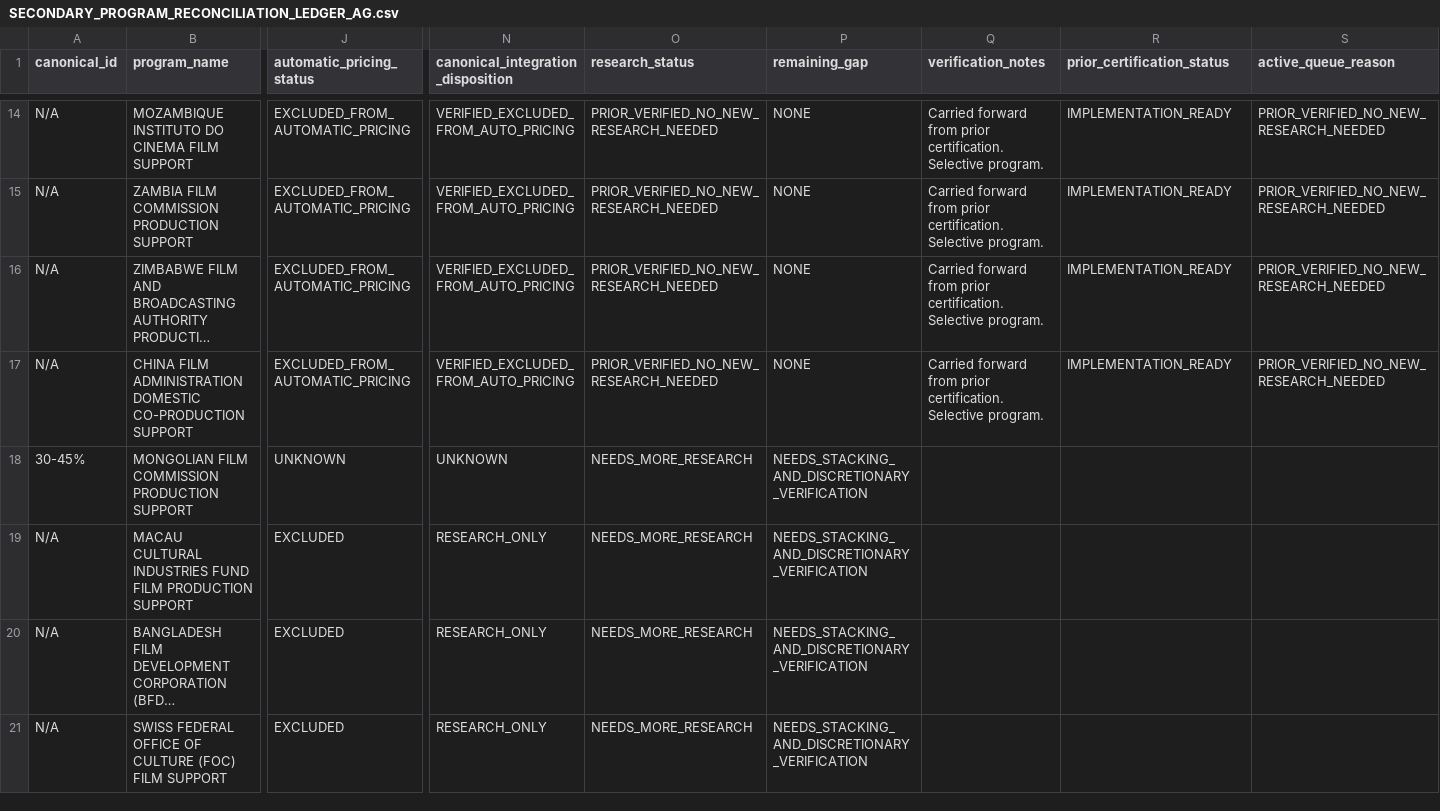
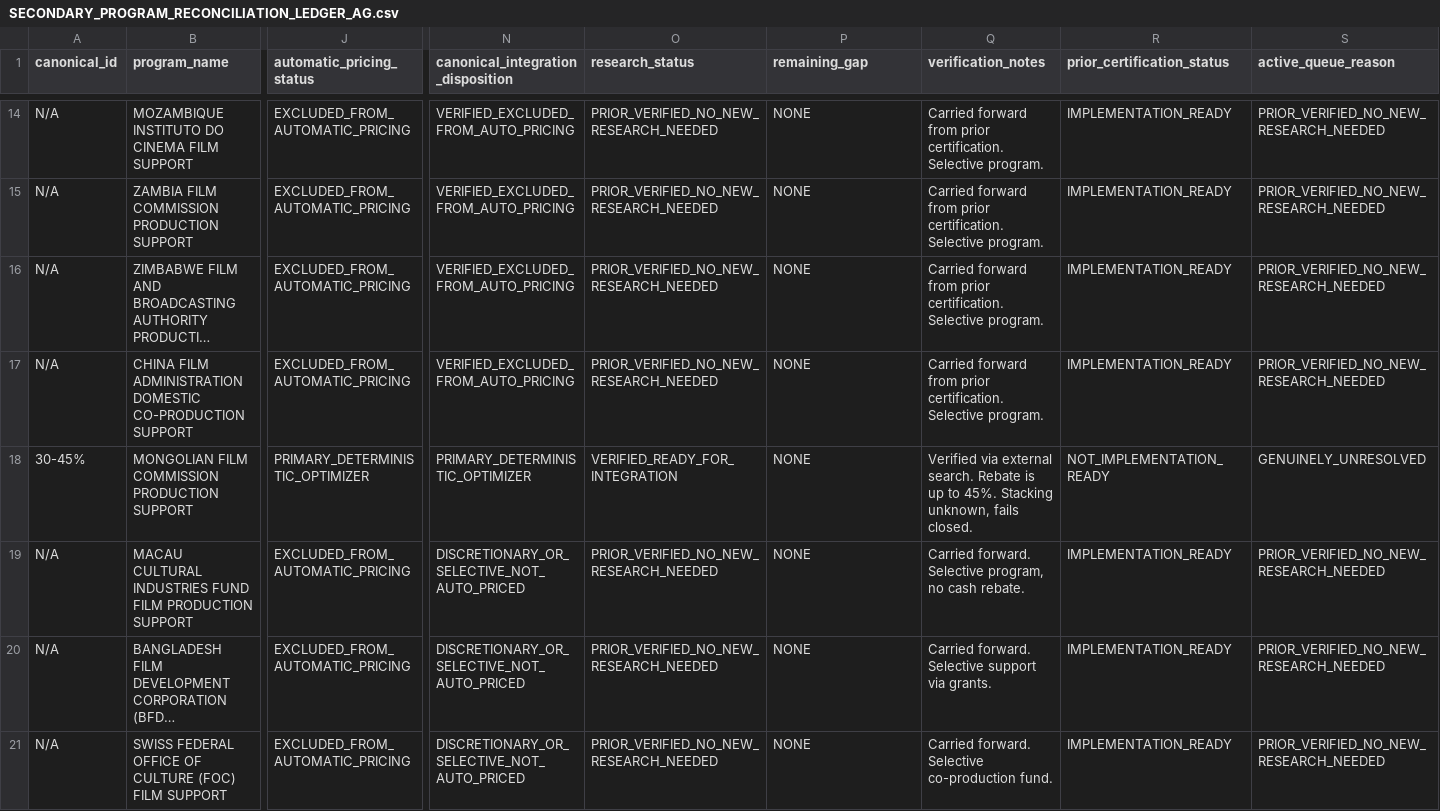
Before and after one commit to surajgohill-oss/Frametax, a CSV file: docs/validation/SECONDARY_PROGRAM_RECONCILIATION_LEDGER_AG.csv, drawn as a sheet; only a part is shown, gaps mark what is left out; long unchanged cells end in …; the diff covers the shown part only; the diff names each change by its address in the sheet, - before the commit and + after, or states it on an @@ line.

```diff
--- a/docs/validation/SECONDARY_PROGRAM_RECONCILIATION_LEDGER_AG.csv
+++ b/docs/validation/SECONDARY_PROGRAM_RECONCILIATION_LEDGER_AG.csv
-J18 (automatic_pricing_status): UNKNOWN
+J18 (automatic_pricing_status): PRIMARY_DETERMINISTIC_OPTIMIZER
-N18: UNKNOWN
+N18: PRIMARY_DETERMINISTIC_OPTIMIZER
-O18 (research_status): NEEDS_MORE_RESEARCH
+O18 (research_status): VERIFIED_READY_FOR_INTEGRATION
-P18:P21 (remaining_gap): NEEDS_STACKING_AND_DISCRETIONARY_VERIFICATION
+P18:P21 (remaining_gap): NONE
-Q18 (verification_notes): (empty)
+Q18 (verification_notes): Verified via external search. Rebate is up to 45%. Stacking unknown, fails closed.
-R18 (prior_certification_status): (empty)
+R18 (prior_certification_status): NOT_IMPLEMENTATION_READY
-S18 (active_queue_reason): (empty)
+S18 (active_queue_reason): GENUINELY_UNRESOLVED
-J19:J21 (automatic_pricing_status): EXCLUDED
+J19:J21 (automatic_pricing_status): EXCLUDED_FROM_AUTOMATIC_PRICING
-N19:N21: RESEARCH_ONLY
+N19:N21: DISCRETIONARY_OR_SELECTIVE_NOT_AUTO_PRICED
-O19:O21 (research_status): NEEDS_MORE_RESEARCH
+O19:O21 (research_status): PRIOR_VERIFIED_NO_NEW_RESEARCH_NEEDED
-Q19 (verification_notes): (empty)
+Q19 (verification_notes): Carried forward. Selective program, no cash rebate.
-R19:R21 (prior_certification_status): (empty)
+R19:R21 (prior_certification_status): IMPLEMENTATION_READY
-S19:S21 (active_queue_reason): (empty)
+S19:S21 (active_queue_reason): PRIOR_VERIFIED_NO_NEW_RESEARCH_NEEDED
-Q20 (verification_notes): (empty)
+Q20 (verification_notes): Carried forward. Selective support via grants.
-Q21 (verification_notes): (empty)
+Q21 (verification_notes): Carried forward. Selective co-production fund.
```
Also changed, not shown: 64 edited cells elsewhere in this file.
